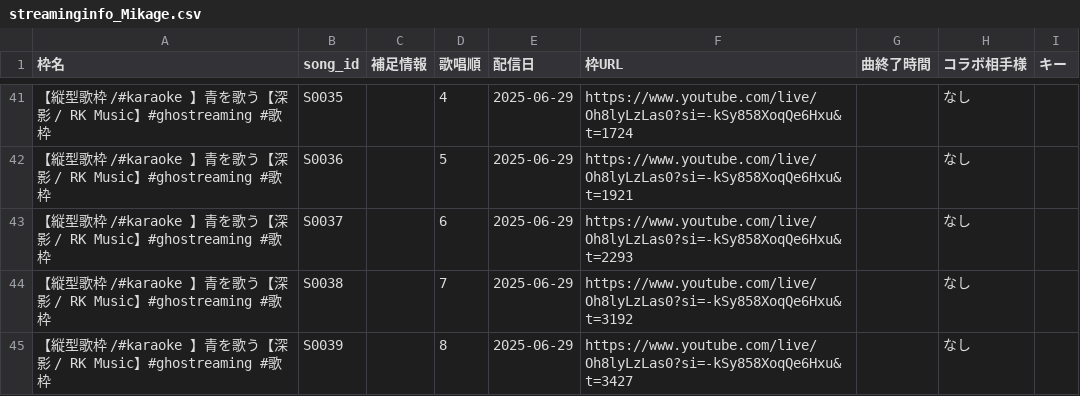
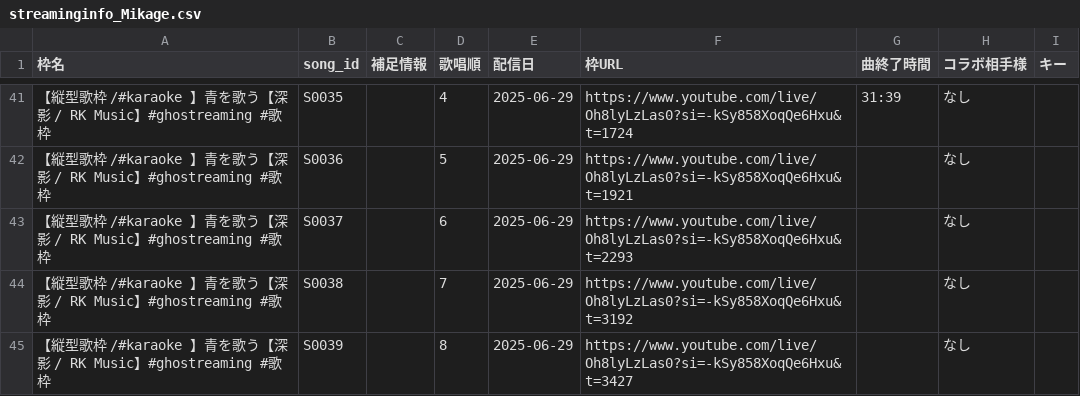
Before and after one commit to Kinshutei/MikaCosmica, a CSV file: streaminginfo_Mikage.csv, drawn as a sheet; only a part is shown, gaps mark what is left out; the diff covers the shown part only.

```diff
--- a/streaminginfo_Mikage.csv
+++ b/streaminginfo_Mikage.csv
@@ -41,2 +41,2 @@
-【縦型歌枠 /#karaoke 】青を歌う【深影 / RK Music】#ghostreaming #歌枠,S0035,,4,2025-06-29,https://www.youtube.com/live/Oh8lyLzLas0?si=-kSy858XoqQe6Hxu&t=1724,,なし,
+【縦型歌枠 /#karaoke 】青を歌う【深影 / RK Music】#ghostreaming #歌枠,S0035,,4,2025-06-29,https://www.youtube.com/live/Oh8lyLzLas0?si=-kSy858XoqQe6Hxu&t=1724,31:39,なし,
 【縦型歌枠 /#karaoke 】青を歌う【深影 / RK Music】#ghostreaming #歌枠,S0036,,5,2025-06-29,https://www.youtube.com/live/Oh8lyLzLas0?si=-kSy858XoqQe6Hxu&t=1921,,なし,
```
Also changed, not shown: 27 edited cells elsewhere in this file.
